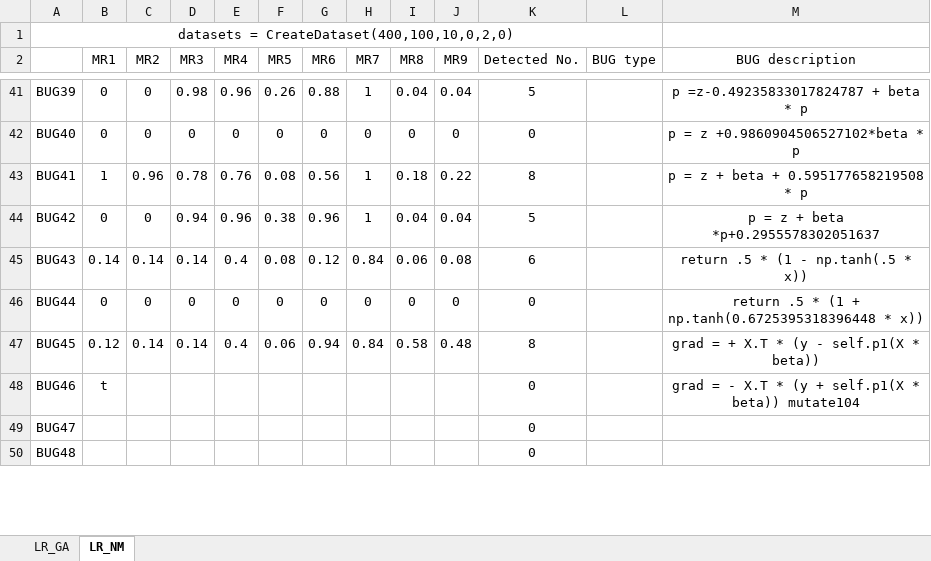
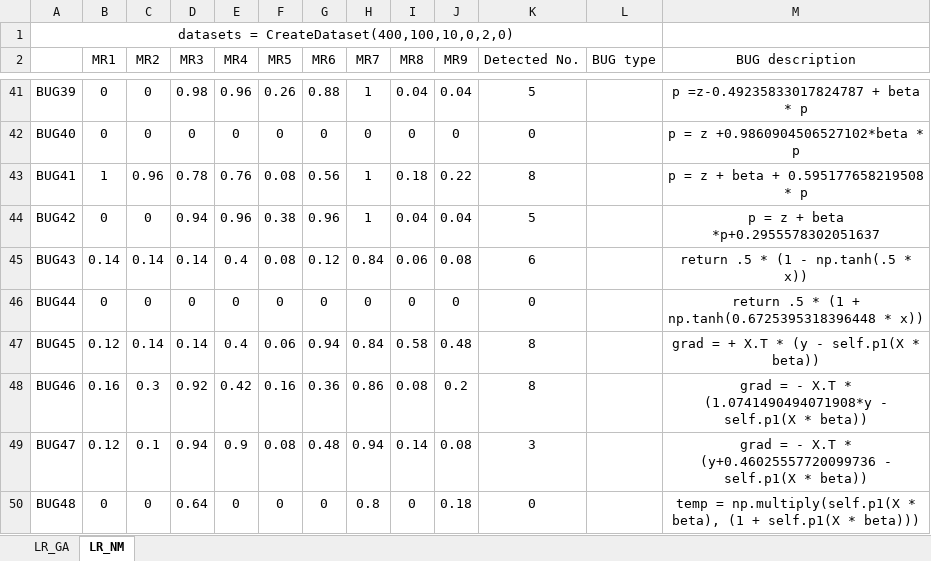
Before and after one commit to yingzhuoy/MRs-of-linear-models, an Excel workbook: result_v2(8.23).xlsx, sheet LR_NM, drawn as a sheet; only a part is shown, gaps mark what is left out; values as stored, in another font and other column widths than the file's, no borders; the diff covers the shown part only; the diff names each change by its address in the sheet, - before the commit and + after, or states it on an @@ line.

```diff
--- a/result_v2(8.23).xlsx (sheet LR_NM)
+++ b/result_v2(8.23).xlsx (sheet LR_NM)
-B48 (MR1): t
+B48 (MR1): 0.16
-C48 (MR2): (empty)
+C48 (MR2): 0.3
-D48 (MR3): (empty)
+D48 (MR3): 0.92
-E48 (MR4): (empty)
+E48 (MR4): 0.42
-F48 (MR5): (empty)
+F48 (MR5): 0.16
-G48 (MR6): (empty)
+G48 (MR6): 0.36
-H48 (MR7): (empty)
+H48 (MR7): 0.86
-I48 (MR8): (empty)
+I48 (MR8): 0.08
-J48 (MR9): (empty)
+J48 (MR9): 0.2
-K48 (Detected No.): 0
+K48 (Detected No.): 8
-M48 (BUG description): …X.T * (y + self.p1(X * beta)) mutate104
+M48 (BUG description): …X.T * (1.0741490494071908*y - self.p1(X * beta))
-B49 (MR1): (empty)
+B49 (MR1): 0.12
-C49 (MR2): (empty)
+C49 (MR2): 0.1
-D49 (MR3): (empty)
+D49 (MR3): 0.94
-E49 (MR4): (empty)
+E49 (MR4): 0.9
-F49 (MR5): (empty)
+F49 (MR5): 0.08
-G49 (MR6): (empty)
+G49 (MR6): 0.48
-H49 (MR7): (empty)
+H49 (MR7): 0.94
-I49 (MR8): (empty)
+I49 (MR8): 0.14
-J49 (MR9): (empty)
+J49 (MR9): 0.08
-K49 (Detected No.): 0
+K49 (Detected No.): 3
-M49 (BUG description): (empty)
+M49 (BUG description): grad = - X.T * (y+0.46025557720099736 - self.p1(X * beta))
-B50 (MR1): (empty)
+B50 (MR1): 0
-C50 (MR2): (empty)
+C50 (MR2): 0
-D50 (MR3): (empty)
+D50 (MR3): 0.64
-E50 (MR4): (empty)
+E50 (MR4): 0
-F50 (MR5): (empty)
+F50 (MR5): 0
-G50 (MR6): (empty)
+G50 (MR6): 0
-H50 (MR7): (empty)
+H50 (MR7): 0.8
-I50 (MR8): (empty)
+I50 (MR8): 0
-J50 (MR9): (empty)
+J50 (MR9): 0.18
-M50 (BUG description): (empty)
+M50 (BUG description): temp = np.multiply(self.p1(X * beta), (1 + self.p1(X * beta)))
```
Also changed, not shown: 78 edited cells elsewhere in this sheet, formulas that keep their value, 10 other files.
